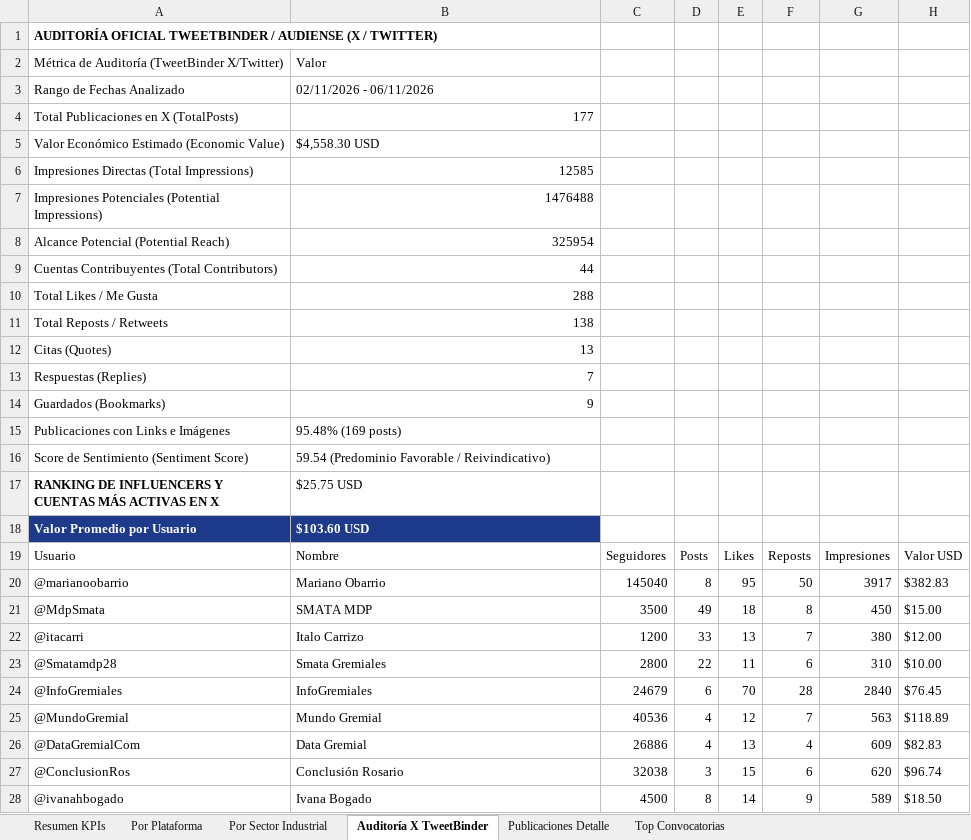
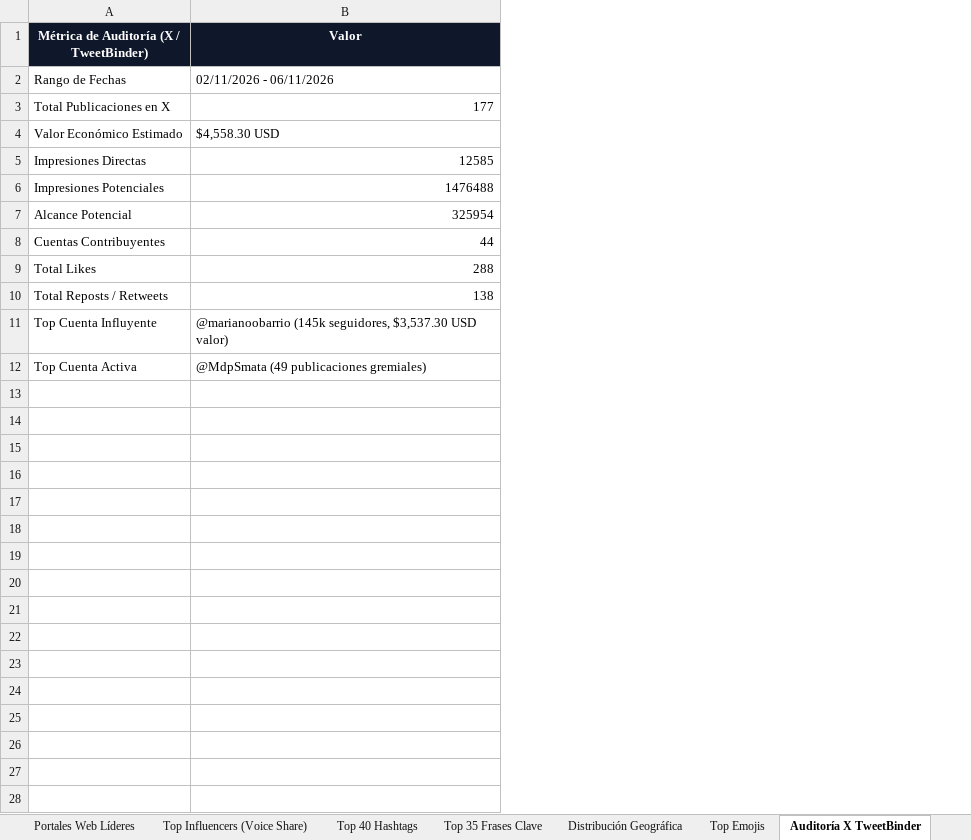
Before and after one commit to marcoslopezsoft/scrapper-hastag, an Excel workbook: data/processed/queremostrabajar_analitica.xlsx, sheet Auditoría X TweetBinder, drawn as a sheet; only a part is shown; values as stored, in another font and other column widths than the file's, no borders; removed rows and columns are numbered as before the commit, all else as after; the diff covers the shown part only; the diff names each change by its address in the sheet, - before the commit and + after, or states it on an @@ line.

Commit message:
Refactor TikTok and X scrapers for CGERA campaign: Update post data, enhance sector categorization, and integrate verified TweetBinder dataset for improved accuracy and representation.

```diff
--- a/data/processed/queremostrabajar_analitica.xlsx (sheet Auditoría X TweetBinder)
+++ b/data/processed/queremostrabajar_analitica.xlsx (sheet Auditoría X TweetBinder)
-sheet tab: Por Sector Industrial
+sheet tab: Portales Web Líderes
-sheet tab: Publicaciones Detalle
+sheet tab: Top 40 Hashtags
-sheet tab: Top Convocatorias
+sheet tab: Top 35 Frases Clave
+sheet tab: Top Influencers (Voice Share)
+sheet tab: Distribución Geográfica
+sheet tab: Top Emojis
@@ sheet tab order changed: Portales Web Líderes | Top Influencers (Voice Share) | Top 40 Hashtags | Top 35 Frases Clave | Distribución Geográfica | Top Emojis | Auditoría X TweetBinder @@
-column A, rows 2-13: Métrica de Auditoría (TweetBinder X/Twitter) | Rango de Fechas Analizado | Total Publicaciones en X (TotalPosts) | Valor Económico Estimado (Economic Value) | Impresiones Directas (Total Impressions) | Impresiones Potenciales (Potential Impressions) | Alcance Potencial (Potential Reach) | Cuentas Contribuyentes (Total Contributors) | Total Likes / Me Gusta | Total Reposts / Retweets | Citas (Quotes) | Respuestas (Replies)
+column A, rows 1-12: Métrica de Auditoría (X / TweetBinder) | Rango de Fechas | Total Publicaciones en X | Valor Económico Estimado | Impresiones Directas | Impresiones Potenciales | Alcance Potencial | Cuentas Contribuyentes | Total Likes | Total Reposts / Retweets | Top Cuenta Influyente | Top Cuenta Activa
-column C, empty
-column D, empty
-column E, empty
-column F, empty
-column G, empty
-column H, empty
-row 1: AUDITORÍA OFICIAL TWEETBINDER / AUDIENSE (X / TWITTER)
@@ B1 fill: none → #0F172A, bold: off → on, text colour: black → #FFFFFF, alignment: left → center @@
-B11 (Valor): 13
+B11 (Valor): @marianoobarrio (145k seguidores, $3,537.30 USD valor)
-B12 (Valor): 7
+B12 (Valor): @MdpSmata (49 publicaciones gremiales)
-row 14: Guardados (Bookmarks) | 9
-row 15: Publicaciones con Links e Imágenes | 95.48% (169 posts)
-row 16: Score de Sentimiento (Sentiment Score) | 59.54 (Predominio Favorable / Reivindicativo)
-row 17: RANKING DE INFLUENCERS Y CUENTAS MÁS ACTIVAS EN X | $25.75 USD
-row 18: Valor Promedio por Usuario | $103.60 USD
-row 19: Usuario | Nombre | Seguidores | Posts | Likes | Reposts | Impresiones | Valor USD
-row 20: @marianoobarrio | Mariano Obarrio | 145040 | 8 | 95 | 50 | 3917 | $382.83
-row 21: @MdpSmata | SMATA MDP | 3500 | 49 | 18 | 8 | 450 | $15.00
-row 22: @itacarri | Italo Carrizo | 1200 | 33 | 13 | 7 | 380 | $12.00
-row 23: @Smatamdp28 | Smata Gremiales | 2800 | 22 | 11 | 6 | 310 | $10.00
-row 24: @InfoGremiales | InfoGremiales | 24679 | 6 | 70 | 28 | 2840 | $76.45
-row 25: @MundoGremial | Mundo Gremial | 40536 | 4 | 12 | 7 | 563 | $118.89
-row 26: @DataGremialCom | Data Gremial | 26886 | 4 | 13 | 4 | 609 | $82.83
-row 27: @ConclusionRos | Conclusión Rosario | 32038 | 3 | 15 | 6 | 620 | $96.74
-row 28: @ivanahbogado | Ivana Bogado | 4500 | 8 | 14 | 9 | 589 | $18.50
```
Also changed, not shown: 3 removed rows elsewhere in this sheet, sheet Top 40 Hashtags, sheet Portales Web Líderes, sheet Top 35 Frases Clave, sheet Resumen Social Listening, sheet Por Tipo de Medio, other sheet tabs, 10 other files.
